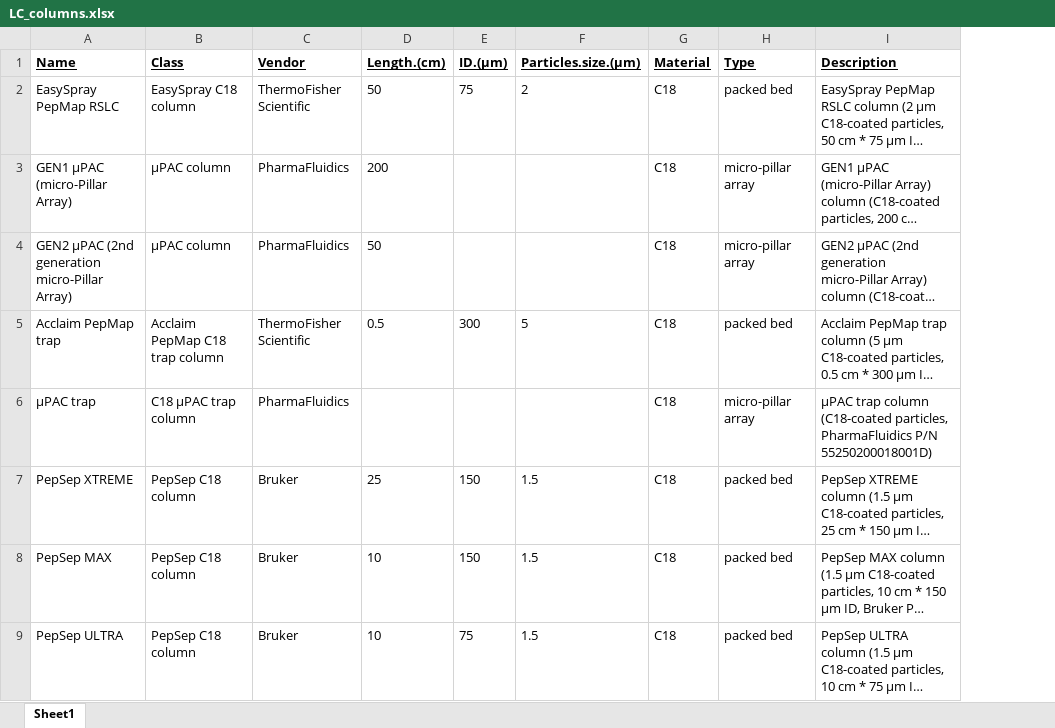
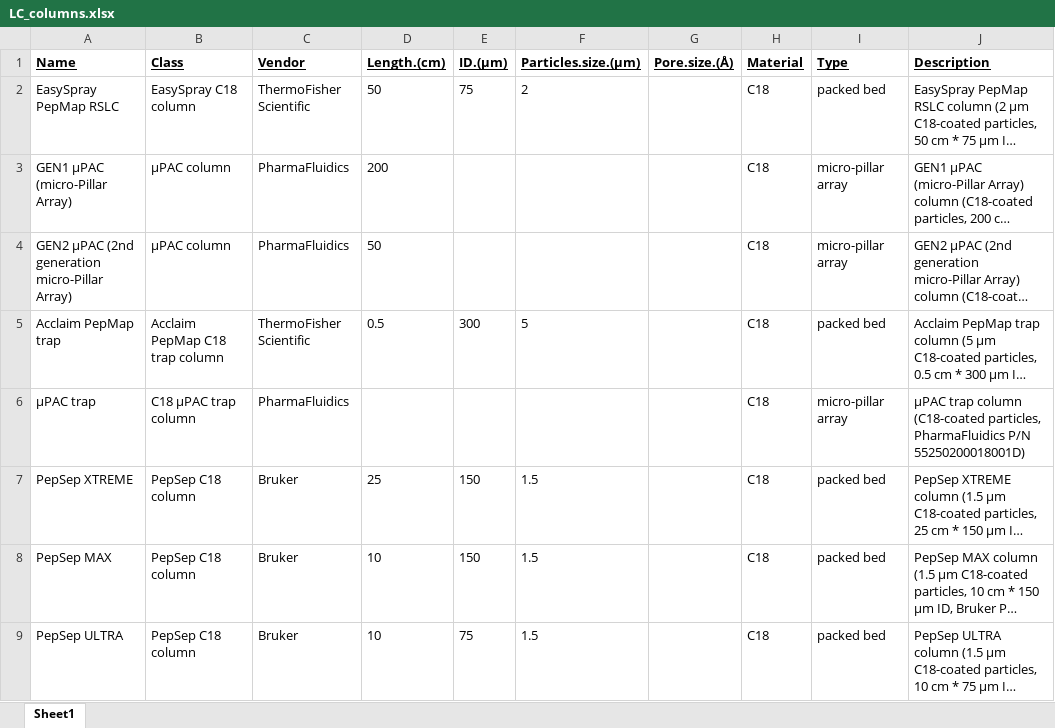
Before and after one commit to Arthfael/proteoCraft, an Excel workbook: inst/extdata/LC_columns.xlsx, sheet Sheet1, drawn as a sheet; only a part is shown; long unchanged cells end in …; values as stored, in another font and other column widths than the file's, no borders; the diff covers the shown part only; the diff names each change by its address in the sheet, - before the commit and + after, or states it on an @@ line.

Commit message:
Add files via upload

```diff
--- a/inst/extdata/LC_columns.xlsx (sheet Sheet1)
+++ b/inst/extdata/LC_columns.xlsx (sheet Sheet1)
+column G (Pore.size.(Å)), empty
```
Also changed, not shown: 10 added rows and 2 removed rows elsewhere in this sheet.
